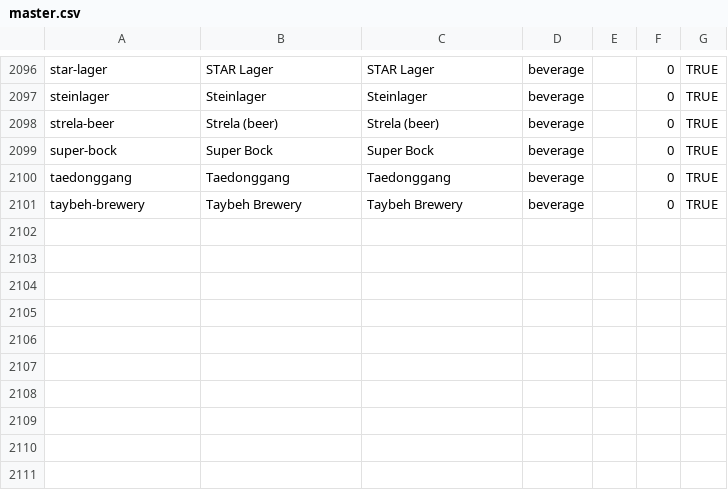
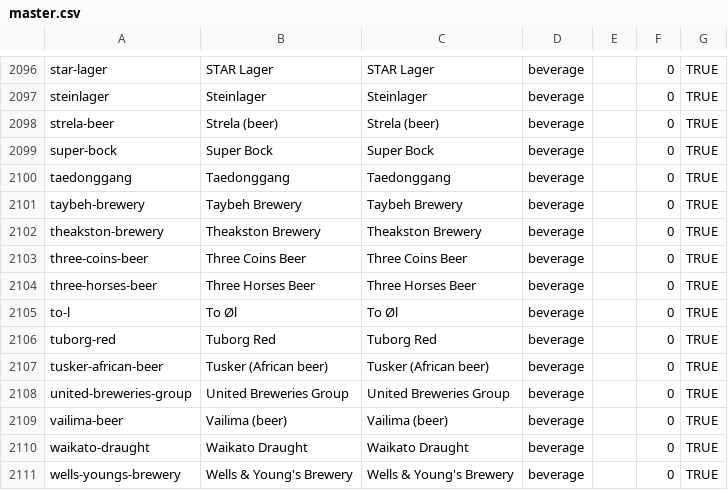
Before and after one commit to wqf2956041-star/pinpai-ai-in, a CSV file: master.csv, drawn as a sheet; only a part is shown, gaps mark what is left out; the diff names each change by its address in the sheet, - before the commit and + after, or states it on an @@ line.

Commit message:
batch add 10 brands: Theakston Brewery, Three Coins Beer, Three Horses Beer, To Øl, Tuborg Red, Tusker (African beer), United Breweries Group, Vailima (beer), Waikato Draught, Wells & Young's Brewery

```diff
--- a/master.csv
+++ b/master.csv
+row 2102: theakston-brewery | Theakston Brewery | Theakston Brewery | beverage |  | 0 | TRUE
+row 2103: three-coins-beer | Three Coins Beer | Three Coins Beer | beverage |  | 0 | TRUE
+row 2104: three-horses-beer | Three Horses Beer | Three Horses Beer | beverage |  | 0 | TRUE
+row 2105: to-l | To Øl | To Øl | beverage |  | 0 | TRUE
+row 2106: tuborg-red | Tuborg Red | Tuborg Red | beverage |  | 0 | TRUE
+row 2107: tusker-african-beer | Tusker (African beer) | Tusker (African beer) | beverage |  | 0 | TRUE
+row 2108: united-breweries-group | United Breweries Group | United Breweries Group | beverage |  | 0 | TRUE
+row 2109: vailima-beer | Vailima (beer) | Vailima (beer) | beverage |  | 0 | TRUE
+row 2110: waikato-draught | Waikato Draught | Waikato Draught | beverage |  | 0 | TRUE
+row 2111: wells-youngs-brewery | Wells & Young's Brewery | Wells & Young's Brewery | beverage |  | 0 | TRUE
```
Also changed, not shown: 22 other files.
